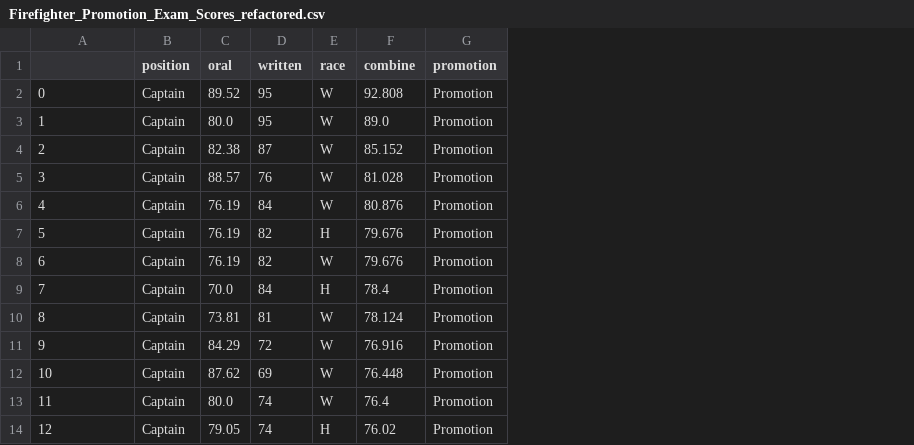
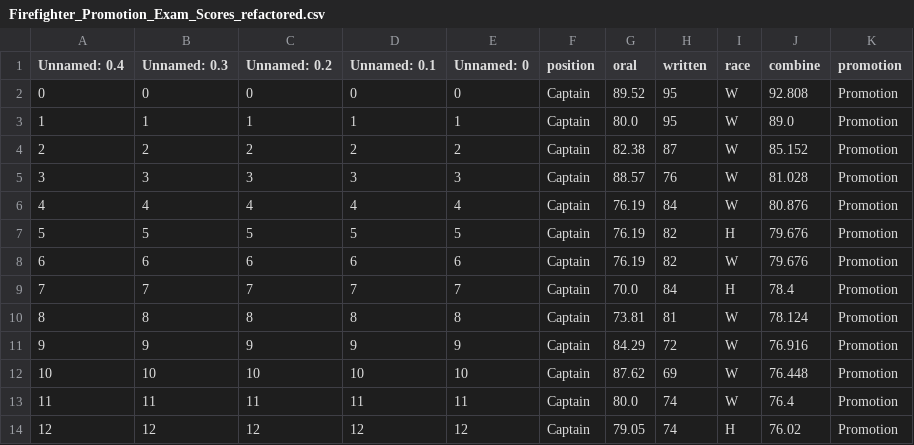
Before and after one commit to DinoDx/Thesis-repo, a CSV file: datasets/Firefighter_Promotion_Exam_Scores_refactored.csv, drawn as a sheet; only a part is shown; the diff names each change by its address in the sheet, - before the commit and + after, or states it on an @@ line.

```diff
--- a/datasets/Firefighter_Promotion_Exam_Scores_refactored.csv
+++ b/datasets/Firefighter_Promotion_Exam_Scores_refactored.csv
+column B (Unnamed: 0.3), rows 2-14: 0 | 1 | 2 | 3 | 4 | 5 | 6 | 7 | 8 | 9 | 10 | 11 | 12
+column C (Unnamed: 0.2), rows 2-14: 0 | 1 | 2 | 3 | 4 | 5 | 6 | 7 | 8 | 9 | 10 | 11 | 12
+column D (Unnamed: 0.1), rows 2-14: 0 | 1 | 2 | 3 | 4 | 5 | 6 | 7 | 8 | 9 | 10 | 11 | 12
+column E (Unnamed: 0), rows 2-14: 0 | 1 | 2 | 3 | 4 | 5 | 6 | 7 | 8 | 9 | 10 | 11 | 12
-A1: (empty)
+A1: Unnamed: 0.4
```
Also changed, not shown: datasets/heart_disease_refactored.csv, datasets/student-mat_refactored.csv, 19 other files.
